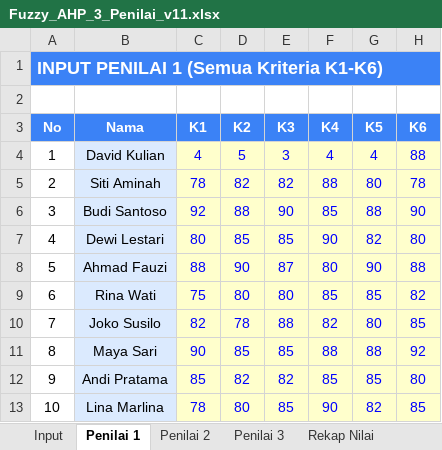
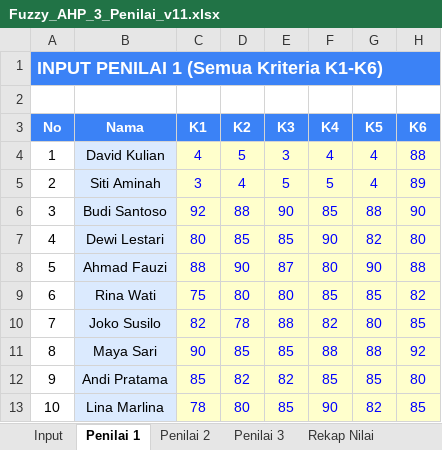
Before and after one commit to Renov30/spk-penentuan-peserta-kegiatan-pramuka, an Excel workbook: Fuzzy_AHP_3_Penilai_v11.xlsx, sheet Penilai 1, drawn as a sheet; values as stored, in another font and other column widths than the file's, no borders; the diff names each change by its address in the sheet, - before the commit and + after, or states it on an @@ line.

```diff
--- a/Fuzzy_AHP_3_Penilai_v11.xlsx (sheet Penilai 1)
+++ b/Fuzzy_AHP_3_Penilai_v11.xlsx (sheet Penilai 1)
-C5 (K1): 78
+C5 (K1): 3
-D5 (K2): 82
+D5 (K2): 4
-E5 (K3): 82
+E5 (K3): 5
-F5 (K4): 88
+F5 (K4): 5
-G5 (K5): 80
+G5 (K5): 4
-H5 (K6): 78
+H5 (K6): 89
```
Also changed, not shown: sheet Penilai 2, sheet Penilai 3, sheet Rekap Nilai, sheet Hasil & Ranking.
